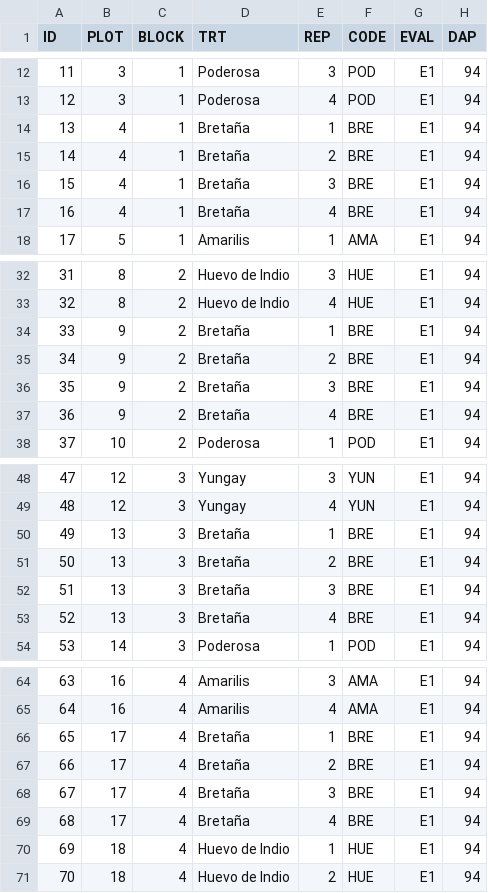
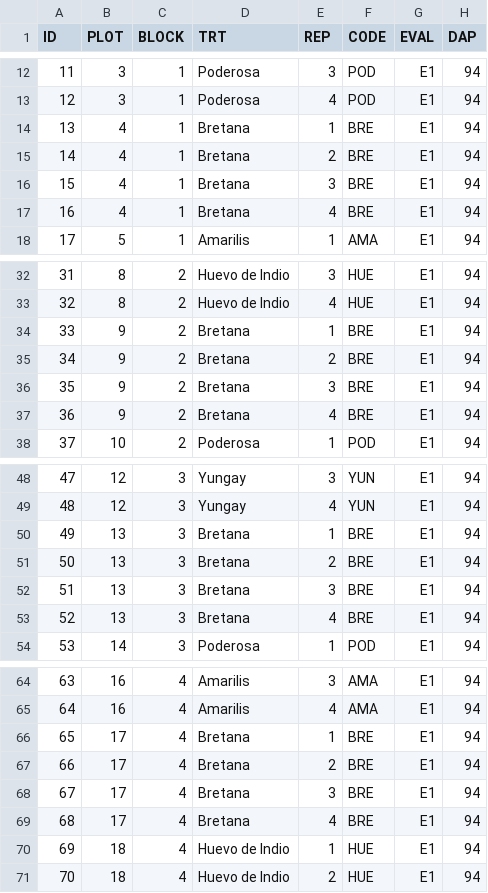
Before and after one commit to jninanya/Potato_Yield_Gap, a CSV file: Data/biomass_dataset.csv, drawn as a sheet; only a part is shown, gaps mark what is left out; the diff covers the shown part only; the diff names each change by its address in the sheet, - before the commit and + after, or states it on an @@ line.

Commit message:
Upload field data

```diff
--- a/Data/biomass_dataset.csv
+++ b/Data/biomass_dataset.csv
-D14:D17 (TRT): Bretaña
+D14:D17 (TRT): Bretana
-D34:D37 (TRT): Bretaña
+D34:D37 (TRT): Bretana
-D50:D53 (TRT): Bretaña
+D50:D53 (TRT): Bretana
-D66:D69 (TRT): Bretaña
+D66:D69 (TRT): Bretana
```
Also changed, not shown: 64 edited cells elsewhere in this file, Data/canopy_cover_dataset.csv, 2 other files.
